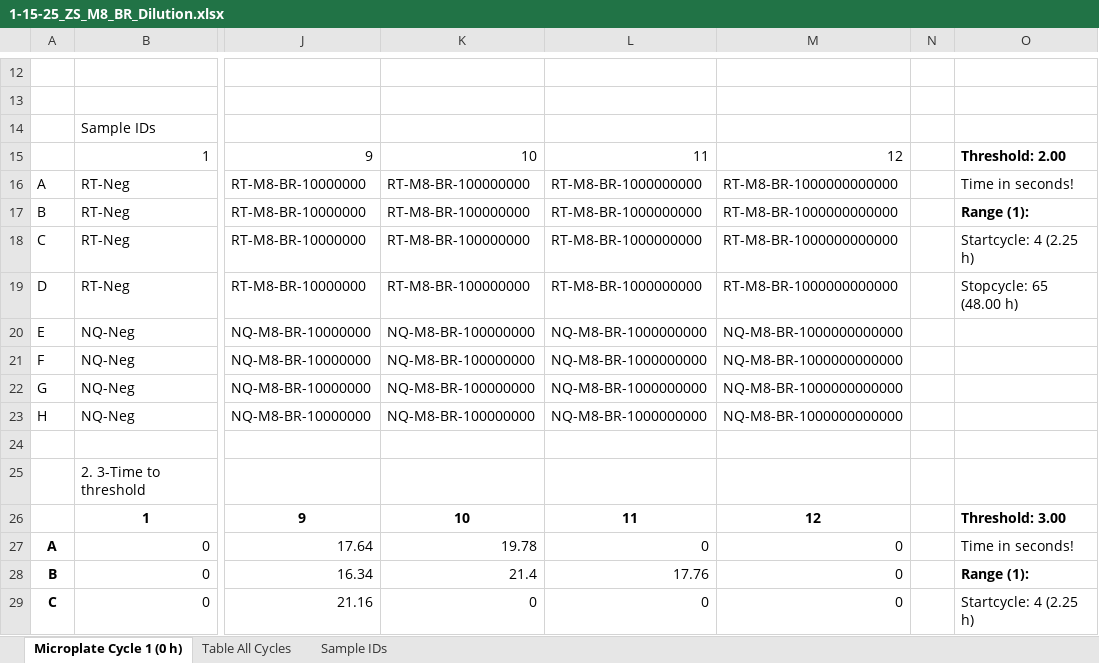
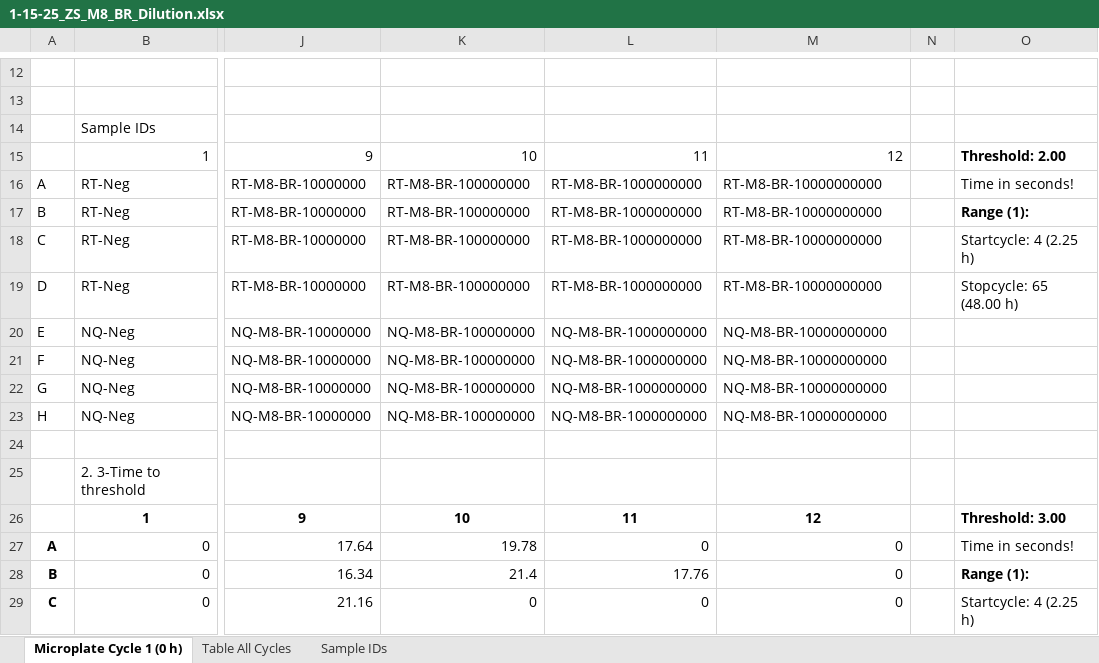
Before and after one commit to gage1145/norwegian-cervids, an Excel workbook: formatted_raw/1-15-25_ZS_M8_BR_Dilution.xlsx, sheet Microplate Cycle 1 (0 h), drawn as a sheet; only a part is shown, gaps mark what is left out; values as stored, in another font and other column widths than the file's, no borders; the diff names each change by its address in the sheet, - before the commit and + after, or states it on an @@ line.

```diff
--- a/formatted_raw/1-15-25_ZS_M8_BR_Dilution.xlsx (sheet Microplate Cycle 1 (0 h))
+++ b/formatted_raw/1-15-25_ZS_M8_BR_Dilution.xlsx (sheet Microplate Cycle 1 (0 h))
-M16:M19: RT-M8-BR-1000000000000
+M16:M19: RT-M8-BR-10000000000
-M20:M23: NQ-M8-BR-1000000000000
+M20:M23: NQ-M8-BR-10000000000
```
Also changed, not shown: sheet Sample IDs, formatted_raw/6-15-24_R16&R21_BR_Dilution.xlsx, 3 other files.
